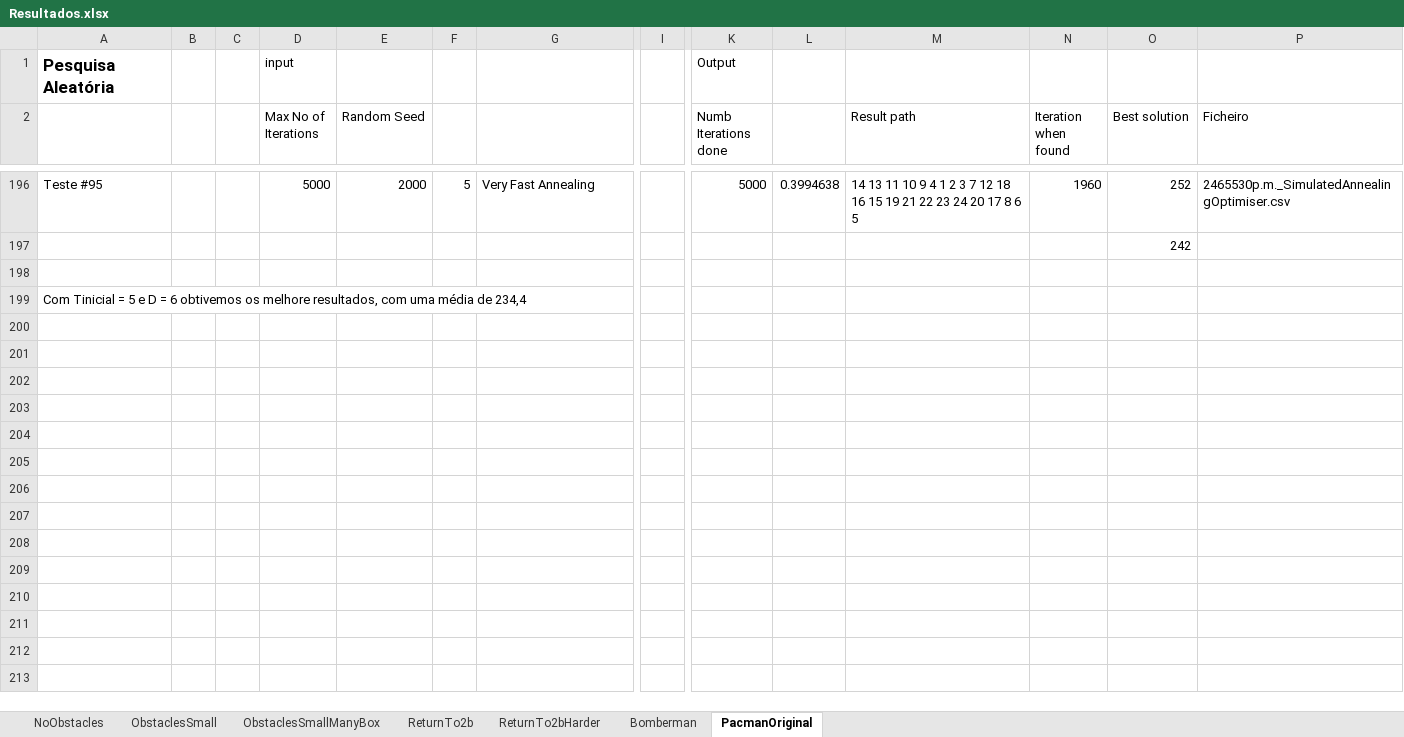
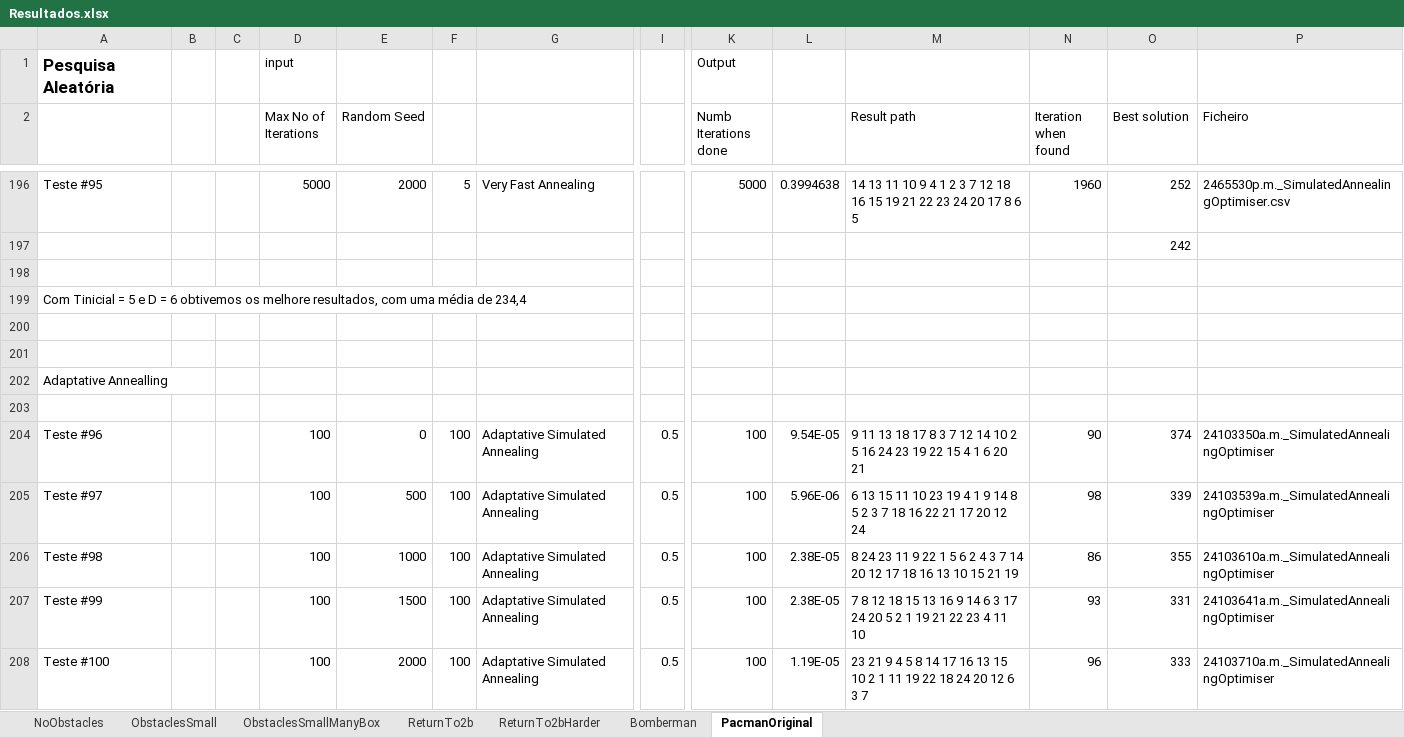
Before and after one commit to amserra/University-Introduction_to_AI, an Excel workbook: Trabalho 2/Meta 2/Resultados.xlsx, sheet PacmanOriginal, drawn as a sheet; only a part is shown, gaps mark what is left out; values as stored, in another font and other column widths than the file's, no borders; rows hold the shown columns only; the diff covers the shown part only; the diff names each change by its address in the sheet, - before the commit and + after, or states it on an @@ line.

```diff
--- a/Trabalho 2/Meta 2/Resultados.xlsx (sheet PacmanOriginal)
+++ b/Trabalho 2/Meta 2/Resultados.xlsx (sheet PacmanOriginal)
+row 200: (empty)
+row 201: (empty)
+row 202: Adaptative Annealling
+row 203: (empty)
+row 204: Teste #96 |  |  | 100 | 0 | 100 | Adaptative Simulated Annealing | 0.5 | 100 | 9.54E-05 | 9 11 13 18 17 8 3 7 12 14 10 2 5 16 24 23 19 22 15 4 1 6 20 21 | 90 | 374 | 24103350a.m._SimulatedAnnealingOptimiser
+row 205: Teste #97 |  |  | 100 | 500 | 100 | Adaptative Simulated Annealing | 0.5 | 100 | 5.96E-06 | 6 13 15 11 10 23 19 4 1 9 14 8 5 2 3 7 18 16 22 21 17 20 12 24 | 98 | 339 | 24103539a.m._SimulatedAnnealingOptimiser
+row 206: Teste #98 |  |  | 100 | 1000 | 100 | Adaptative Simulated Annealing | 0.5 | 100 | 2.38E-05 | 8 24 23 11 9 22 1 5 6 2 4 3 7 14 20 12 17 18 16 13 10 15 21 19 | 86 | 355 | 24103610a.m._SimulatedAnnealingOptimiser
+row 207: Teste #99 |  |  | 100 | 1500 | 100 | Adaptative Simulated Annealing | 0.5 | 100 | 2.38E-05 | 7 8 12 18 15 13 16 9 14 6 3 17 24 20 5 2 1 19 21 22 23 4 11 10 | 93 | 331 | 24103641a.m._SimulatedAnnealingOptimiser
+row 208: Teste #100 |  |  | 100 | 2000 | 100 | Adaptative Simulated Annealing | 0.5 | 100 | 1.19E-05 | 23 21 9 4 5 8 14 17 16 13 15 10 2 1 11 19 22 18 24 20 12 6 3 7 | 96 | 333 | 24103710a.m._SimulatedAnnealingOptimiser
```
Also changed, not shown: 61 added rows elsewhere in this sheet, sheet ReturnTo2bHarder, sheet ReturnTo2b, sheet Bomberman, sheet ObstaclesSmall.
